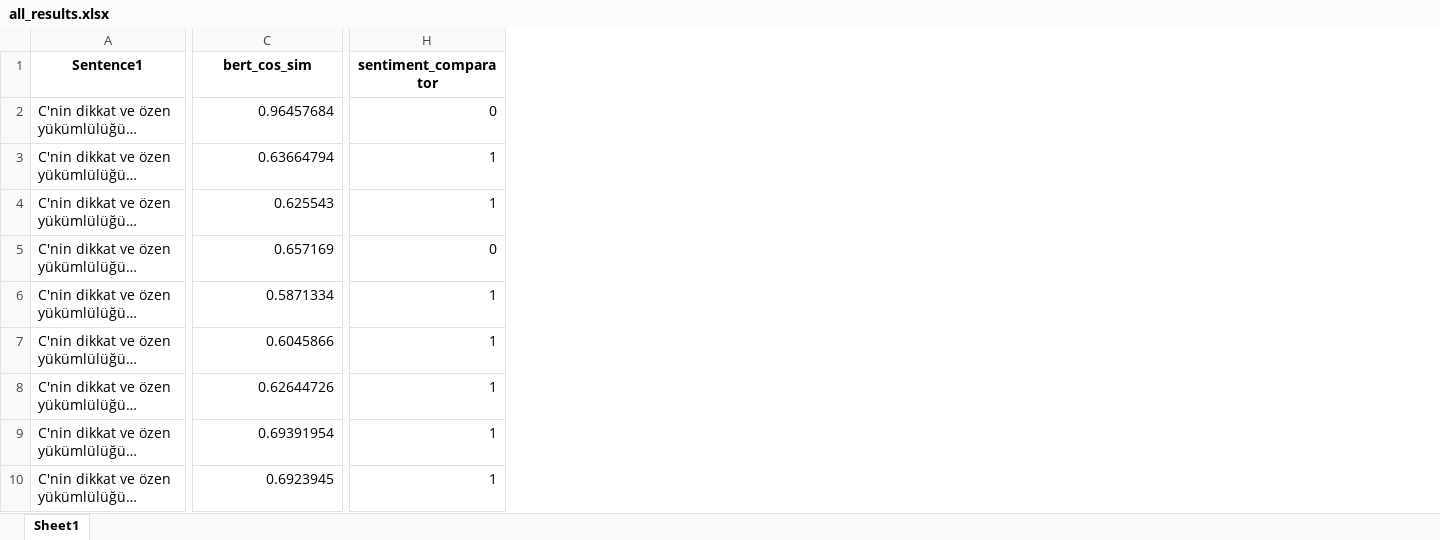
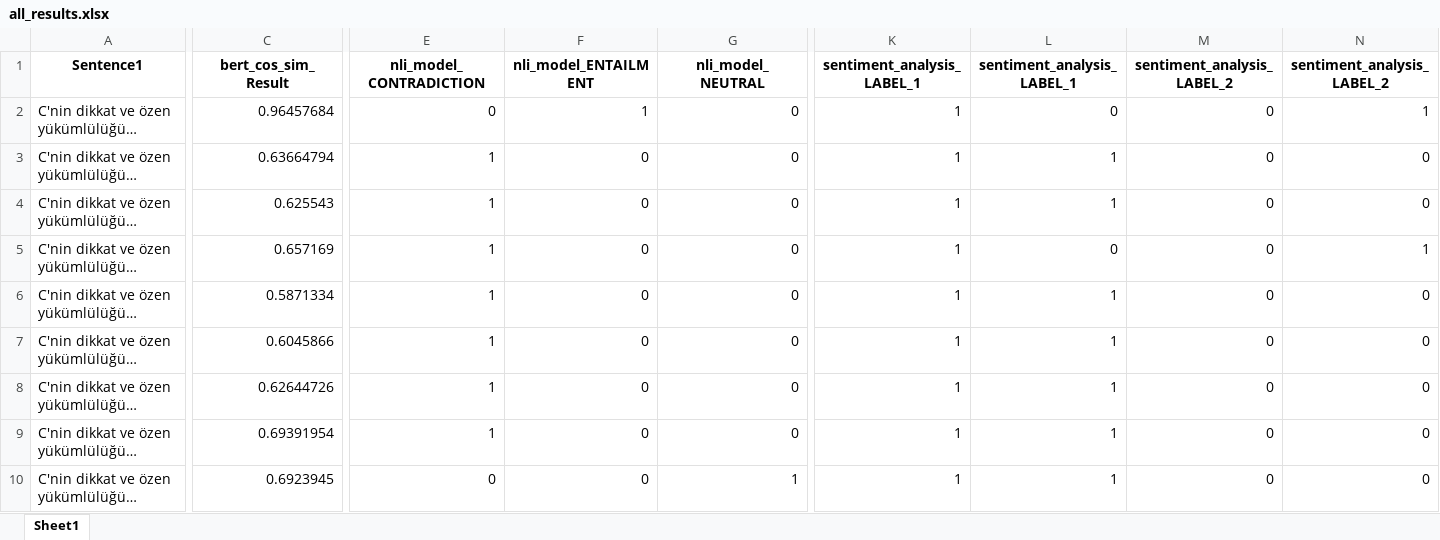
Before and after one commit to HazarN/MAHDAN, an Excel workbook: sentence_similarity/log/all_results.xlsx, sheet Sheet1, drawn as a sheet; only a part is shown, gaps mark what is left out; long unchanged cells end in …; values as stored, in another font and other column widths than the file's, no borders; addresses are those after the commit; the diff covers the shown part only; the diff names each change by its address in the sheet, - before the commit and + after, or states it on an @@ line.

Commit message:
Sentiment analysis dummy encoding implemented

```diff
--- a/sentence_similarity/log/all_results.xlsx (sheet Sheet1)
+++ b/sentence_similarity/log/all_results.xlsx (sheet Sheet1)
+column E (nli_model_CONTRADICTION), rows 2-10: 0 | 1 | 1 | 1 | 1 | 1 | 1 | 1 | 0
+column F (nli_model_ENTAILMENT), rows 2-10: 1 | 0 | 0 | 0 | 0 | 0 | 0 | 0 | 0
+column G (nli_model_NEUTRAL), rows 2-10: 0 | 0 | 0 | 0 | 0 | 0 | 0 | 0 | 1
+column L (sentiment_analysis_LABEL_1), rows 2-10: 0 | 1 | 1 | 0 | 1 | 1 | 1 | 1 | 1
+column M (sentiment_analysis_LABEL_2), rows 2-10: all 0
+column N (sentiment_analysis_LABEL_2), rows 2-10: 1 | 0 | 0 | 1 | 0 | 0 | 0 | 0 | 0
-C1: bert_cos_sim
+C1: bert_cos_sim_Result
-K1: sentiment_comparator
+K1: sentiment_analysis_LABEL_1
-K2 (sentiment_analysis_LABEL_1): 0
+K2 (sentiment_analysis_LABEL_1): 1
-K5 (sentiment_analysis_LABEL_1): 0
+K5 (sentiment_analysis_LABEL_1): 1
```
Also changed, not shown: 91 edited cells elsewhere in this sheet, 46 other files.
